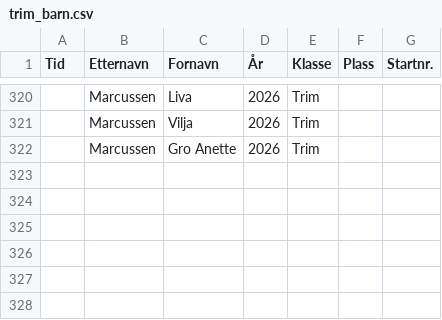
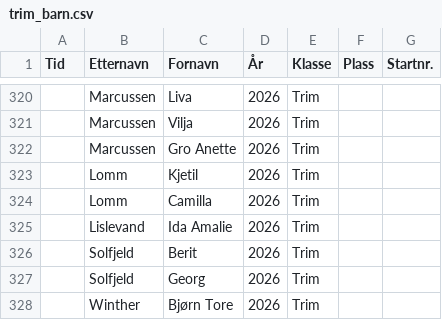
Before and after one commit to erlend3000/langhei-opp, a CSV file: src/data/trim_barn.csv, drawn as a sheet; only a part is shown, gaps mark what is left out; the diff names each change by its address in the sheet, - before the commit and + after, or states it on an @@ line.

```diff
--- a/src/data/trim_barn.csv
+++ b/src/data/trim_barn.csv
+row 323:  | Lomm | Kjetil | 2026 | Trim
+row 324:  | Lomm | Camilla | 2026 | Trim
+row 325:  | Lislevand | Ida Amalie | 2026 | Trim
+row 326:  | Solfjeld | Berit | 2026 | Trim
+row 327:  | Solfjeld | Georg | 2026 | Trim
+row 328:  | Winther | Bjørn Tore | 2026 | Trim
```
